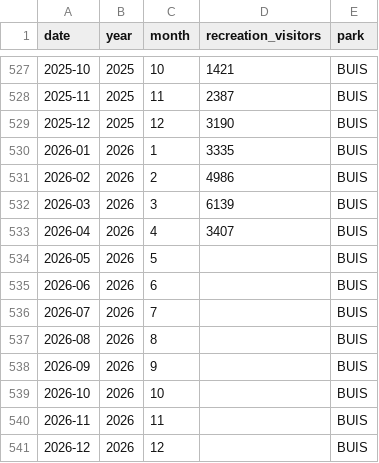
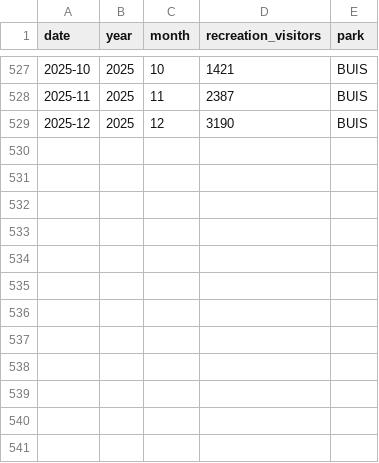
Before and after one commit to johbry17/Trade-Winds-and-Headwinds, a CSV file: data/interim/nps_buis_monthly.csv, drawn as a sheet; only a part is shown, gaps mark what is left out; the diff names each change by its address in the sheet, - before the commit and + after, or states it on an @@ line.

```diff
--- a/data/interim/nps_buis_monthly.csv
+++ b/data/interim/nps_buis_monthly.csv
-row 530: 2026-01 | 2026 | 1 | 3335 | BUIS
-row 531: 2026-02 | 2026 | 2 | 4986 | BUIS
-row 532: 2026-03 | 2026 | 3 | 6139 | BUIS
-row 533: 2026-04 | 2026 | 4 | 3407 | BUIS
-row 534: 2026-05 | 2026 | 5 |  | BUIS
-row 535: 2026-06 | 2026 | 6 |  | BUIS
-row 536: 2026-07 | 2026 | 7 |  | BUIS
-row 537: 2026-08 | 2026 | 8 |  | BUIS
-row 538: 2026-09 | 2026 | 9 |  | BUIS
-row 539: 2026-10 | 2026 | 10 |  | BUIS
-row 540: 2026-11 | 2026 | 11 |  | BUIS
-row 541: 2026-12 | 2026 | 12 |  | BUIS
```
Also changed, not shown: data/interim/nps_viis_monthly.csv, 2 other files.
